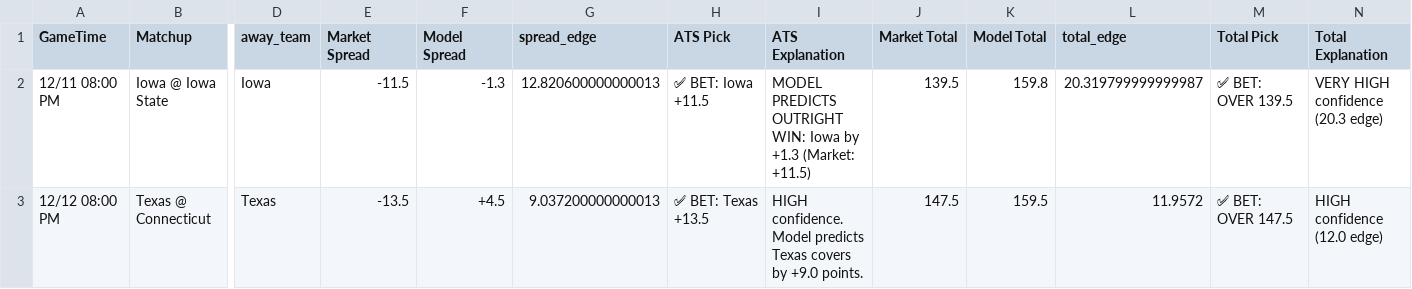
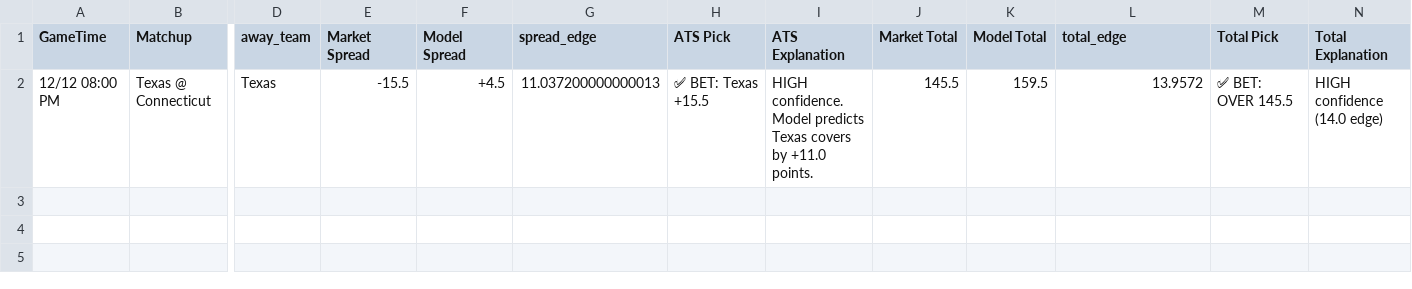
Before and after one commit to BangLetsGetIt/NBA-NCAA-Betting-Models, a CSV file: ncaa/ncaab_model_output.csv, drawn as a sheet; only a part is shown, gaps mark what is left out; removed rows and columns are numbered as before the commit, all else as after; rows hold the shown columns only; the diff names each change by its address in the sheet, - before the commit and + after, or states it on an @@ line.

```diff
--- a/ncaa/ncaab_model_output.csv
+++ b/ncaa/ncaab_model_output.csv
-row 2: 12/11 08:00 PM | Iowa @ Iowa State | Iowa | -11.5 | -1.3 | 12.820600000000013 | ✅ BET: Iowa +11.5 | MODEL PREDICTS OUTRIGHT WIN: Iowa by +1.3 (Market: +11.5) | 139.5 | 159.8 | 20.319799999999987 | ✅ BET: OVER 139.5 | VERY HIGH confidence (20.3 edge)
-E2 (Market Spread): -13.5
+E2 (Market Spread): -15.5
-G2 (spread_edge): 9.037200000000013
+G2 (spread_edge): 11.037200000000013
-H2 (ATS Pick): ✅ BET: Texas +13.5
+H2 (ATS Pick): ✅ BET: Texas +15.5
-I2 (ATS Explanation): …covers by +9.0 points.
+I2 (ATS Explanation): …covers by +11.0 points.
-J2 (Market Total): 147.5
+J2 (Market Total): 145.5
-L2 (total_edge): 11.9572
+L2 (total_edge): 13.9572
-M2 (Total Pick): ✅ BET: OVER 147.5
+M2 (Total Pick): ✅ BET: OVER 145.5
-N2 (Total Explanation): HIGH confidence (12.0 edge)
+N2 (Total Explanation): HIGH confidence (14.0 edge)
```
Also changed, not shown: nba/nba_model_output.csv, 12 other files.
